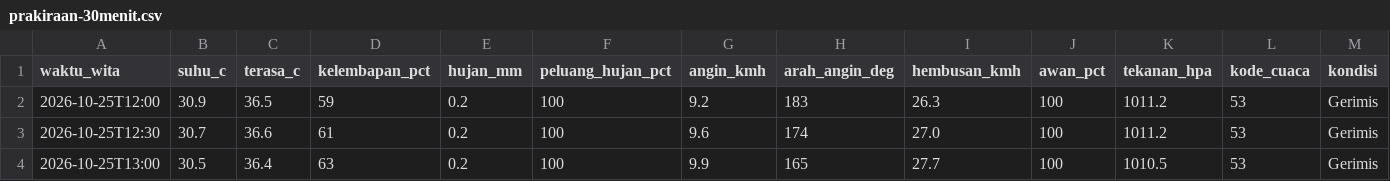
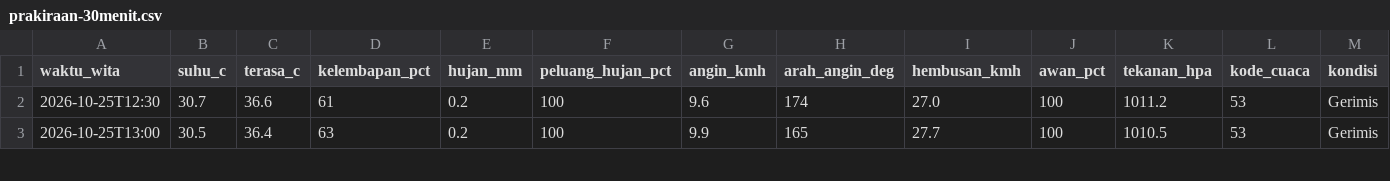
Before and after one commit to ariblackheart-cyber/cuaca-mataram, a CSV file: data/prakiraan-30menit.csv, drawn as a sheet; only a part is shown; removed rows and columns are numbered as before the commit, all else as after; the diff covers the shown part only; the diff names each change by its address in the sheet, - before the commit and + after, or states it on an @@ line.

```diff
--- a/data/prakiraan-30menit.csv
+++ b/data/prakiraan-30menit.csv
-row 2: 2026-10-25T12:00 | 30.9 | 36.5 | 59 | 0.2 | 100 | 9.2 | 183 | 26.3 | 100 | 1011.2 | 53 | Gerimis
```
Also changed, not shown: 1 added row and 50 edited cells elsewhere in this file, 2 other files.
